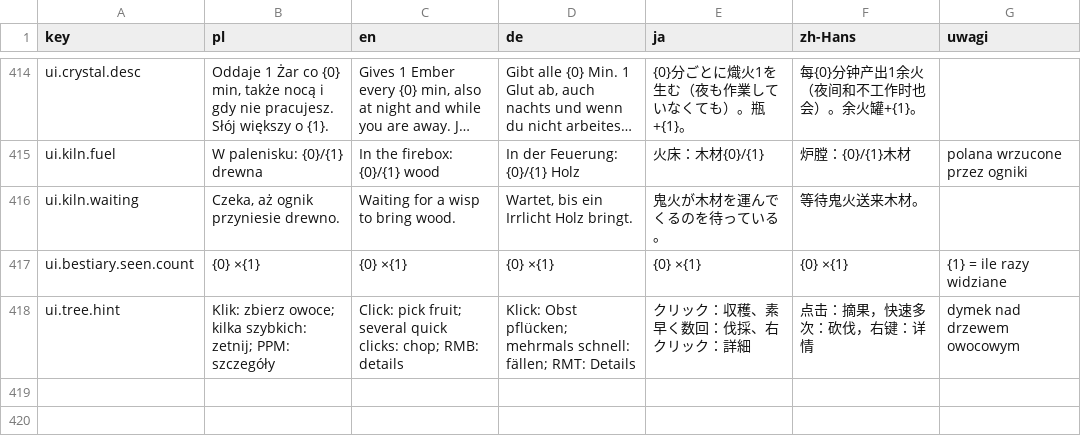
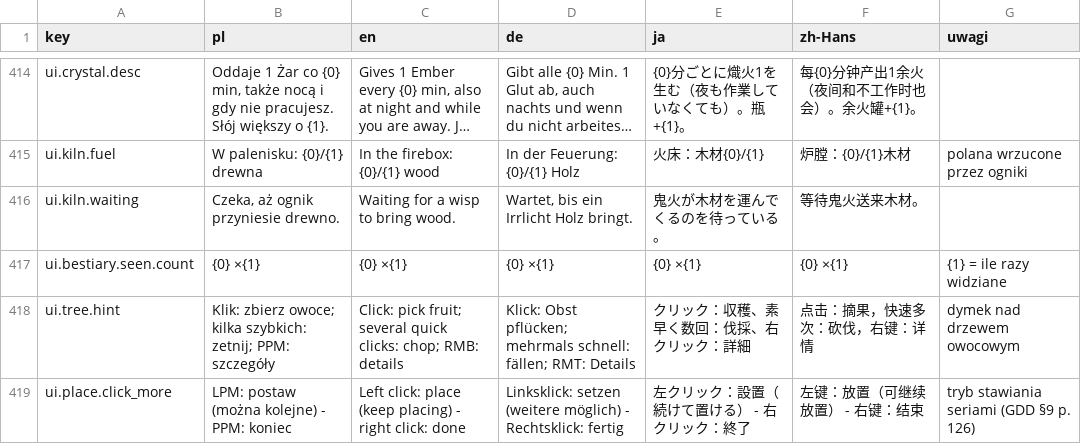
Before and after one commit to Eziek/Eziek, a CSV file: Assets/_Project/Localization/ui.csv, drawn as a sheet; only a part is shown, gaps mark what is left out; long unchanged cells end in …; the diff names each change by its address in the sheet, - before the commit and + after, or states it on an @@ line.

Commit message:
Stawianie seriami: lampy, sadzonki i budowle można stawiać jedna po drugiej, dopóki starcza surowców

```diff
--- a/Assets/_Project/Localization/ui.csv
+++ b/Assets/_Project/Localization/ui.csv
+row 419: ui.place.click_more | LPM: postaw (można kolejne) - PPM: koniec | Left click: place (keep placing) - right click: done | Linksklick: setzen (weitere möglich) - Rechtsklick: fertig | 左クリック：設置（続けて置ける） - 右クリック：終了 | 左键：放置（可继续放置） - 右键：结束 | tryb stawiania seriami (GDD §9 p. 126)
```
Also changed, not shown: 5 other files.
